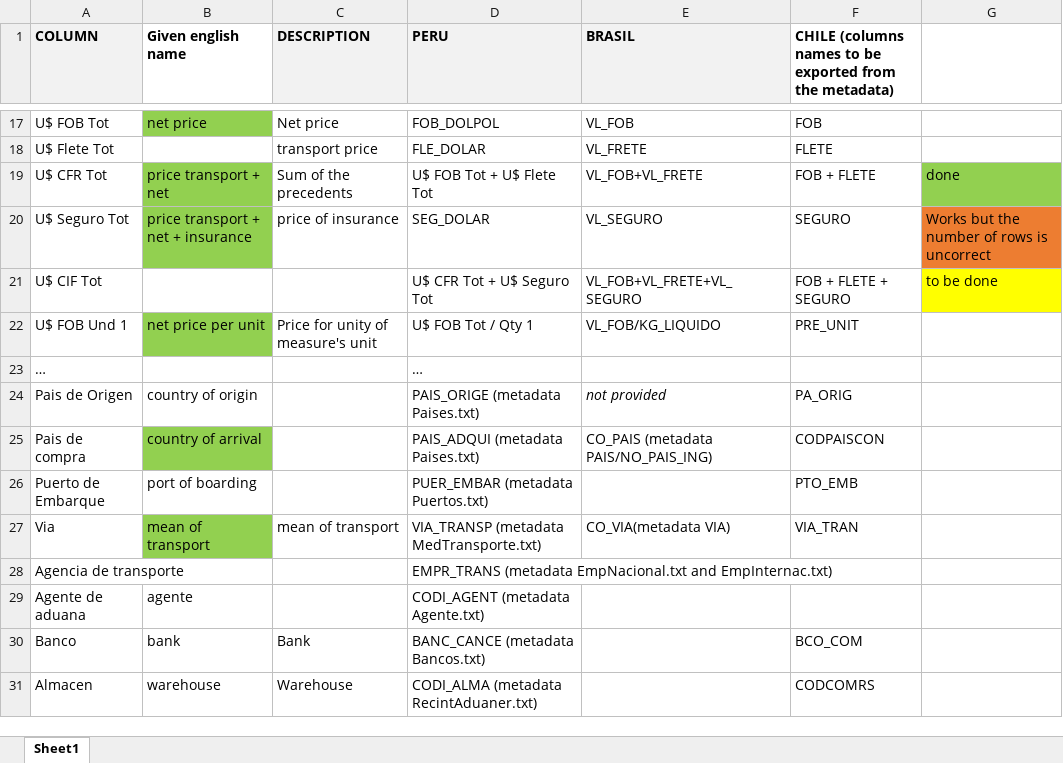
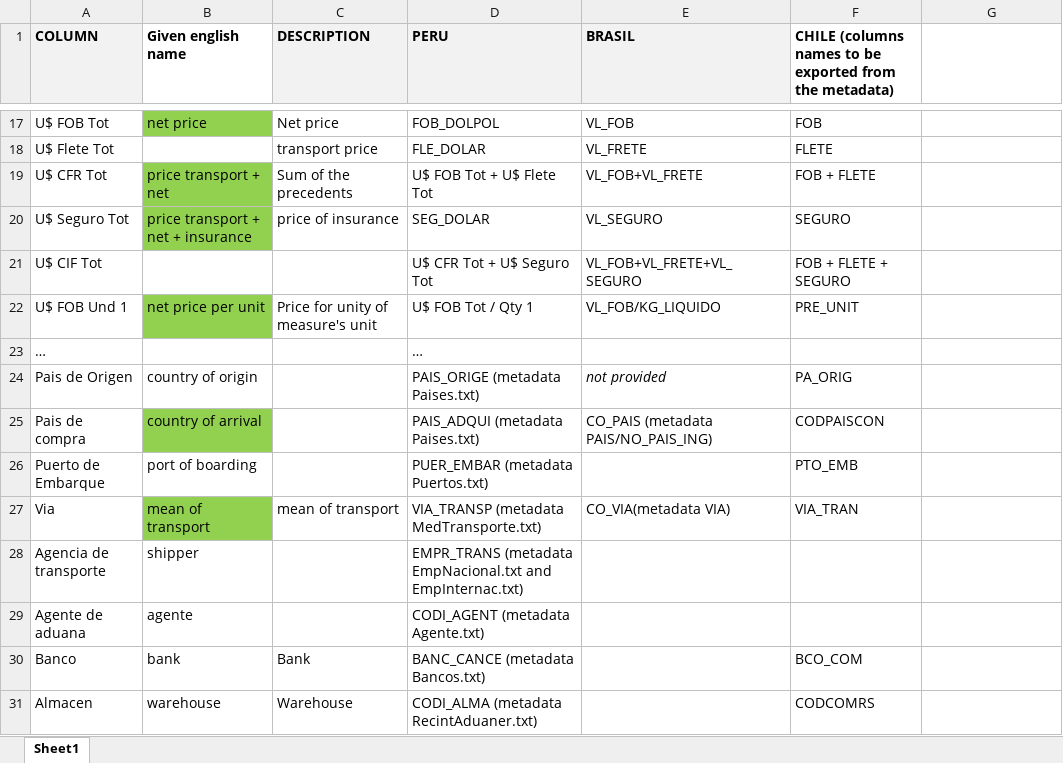
Before and after one commit to ferrazzipietro/DataImporta, an Excel workbook: P2/development/columns _to_be_prepared.xlsx, sheet Sheet1, drawn as a sheet; only a part is shown, gaps mark what is left out; values as stored, in another font and other column widths than the file's, no borders; the diff names each change by its address in the sheet, - before the commit and + after, or states it on an @@ line.

```diff
--- a/P2/development/columns _to_be_prepared.xlsx (sheet Sheet1)
+++ b/P2/development/columns _to_be_prepared.xlsx (sheet Sheet1)
-G19: done
+G19: (empty)
-G19 fill: #92D050
+G19 fill: none
-G20: Works but the number of rows is uncorrect
+G20: (empty)
-G20 fill: #ED7D31
+G20 fill: none
-G21: to be done
+G21: (empty)
-G21 fill: #FFFF00
+G21 fill: none
-B28 (Given english name): (empty)
+B28 (Given english name): shipper
```
Also changed, not shown: 7 other files.
